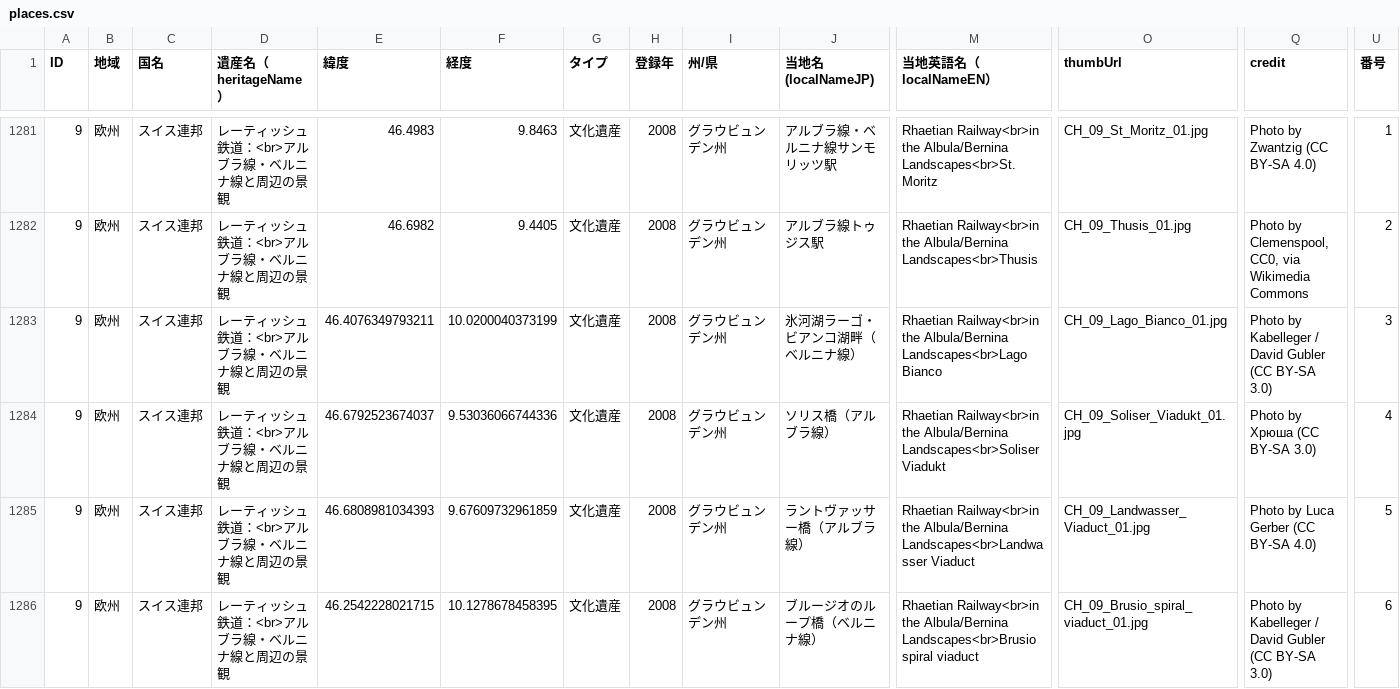
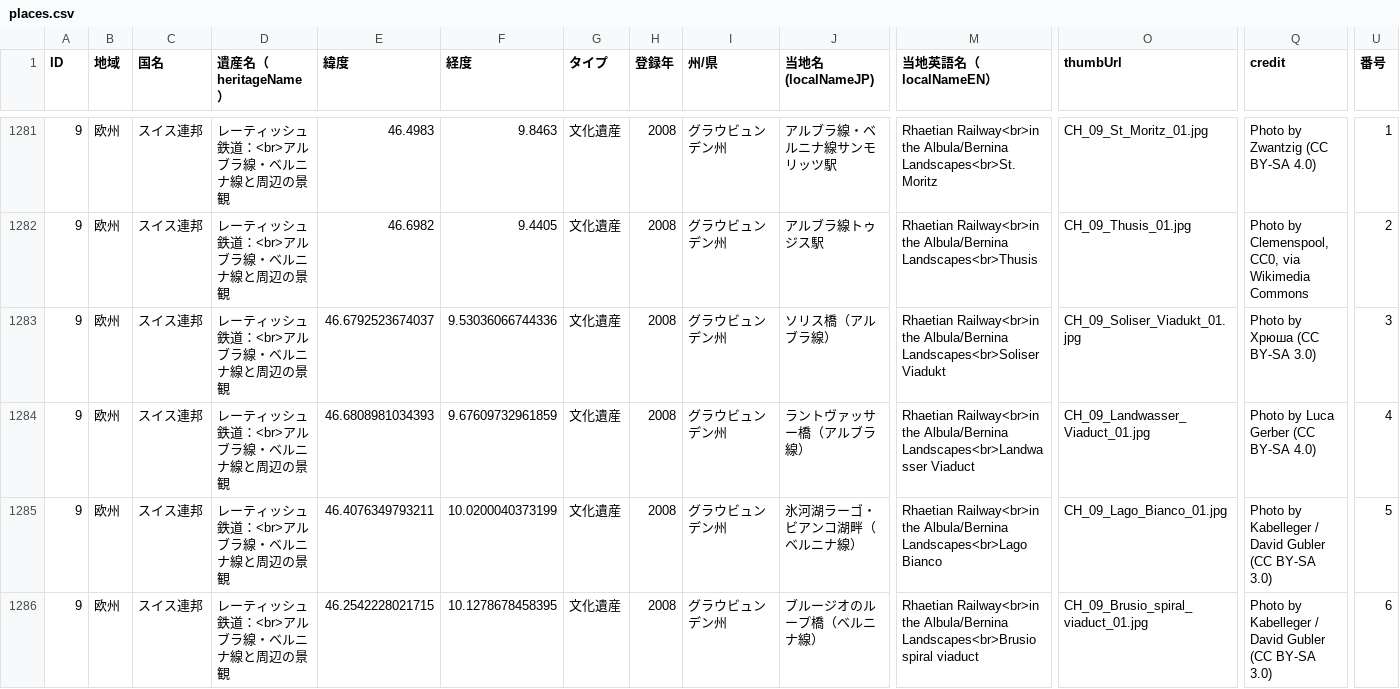
Before and after one commit to hyukis1867/World-Heritage-map, a CSV file: places.csv, drawn as a sheet; only a part is shown, gaps mark what is left out; removed rows and columns are numbered as before the commit, all else as after; rows hold the shown columns only; the diff covers the shown part only; the diff names each change by its address in the sheet, - before the commit and + after, or states it on an @@ line.

Commit message:
Add files via upload

```diff
--- a/places.csv
+++ b/places.csv
-row 1283: 9 | 欧州 | スイス連邦 | レーティッシュ鉄道：<br>アルブラ線・ベルニナ線と周辺の景観 | 46.4076349793211 | 10.0200040373199 | 文化遺産 | 2008 | グラウビュンデン州 | 氷河湖ラーゴ・ビアンコ湖畔（ベルニナ線） | Rhaetian Railway<br>in the Albula/Bernina Landscapes<br>Lago Bianco | CH_09_Lago_Bianco_01.jpg | Photo by Kabelleger / David Gubler (CC BY-SA 3.0) | 3
-U1283 (番号): 4
+U1283 (番号): 3
-U1284 (番号): 5
+U1284 (番号): 4
+row 1285: 9 | 欧州 | スイス連邦 | レーティッシュ鉄道：<br>アルブラ線・ベルニナ線と周辺の景観 | 46.4076349793211 | 10.0200040373199 | 文化遺産 | 2008 | グラウビュンデン州 | 氷河湖ラーゴ・ビアンコ湖畔（ベルニナ線） | Rhaetian Railway<br>in the Albula/Bernina Landscapes<br>Lago Bianco | CH_09_Lago_Bianco_01.jpg | Photo by Kabelleger / David Gubler (CC BY-SA 3.0) | 5
```
Also changed, not shown: 4 edited cells elsewhere in this file.
